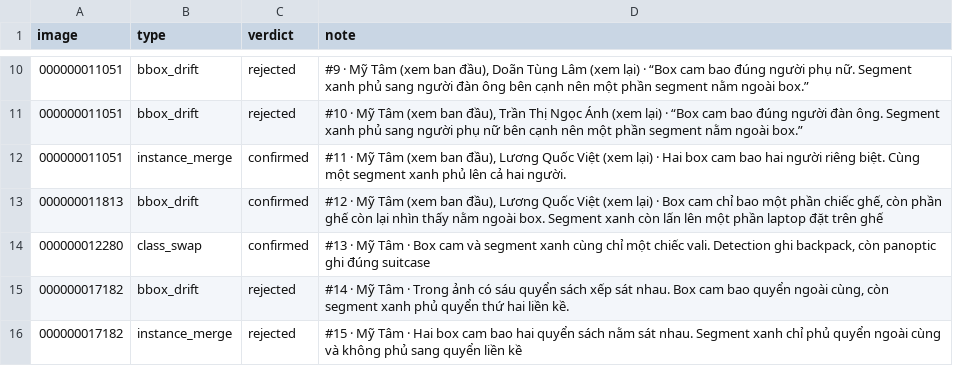
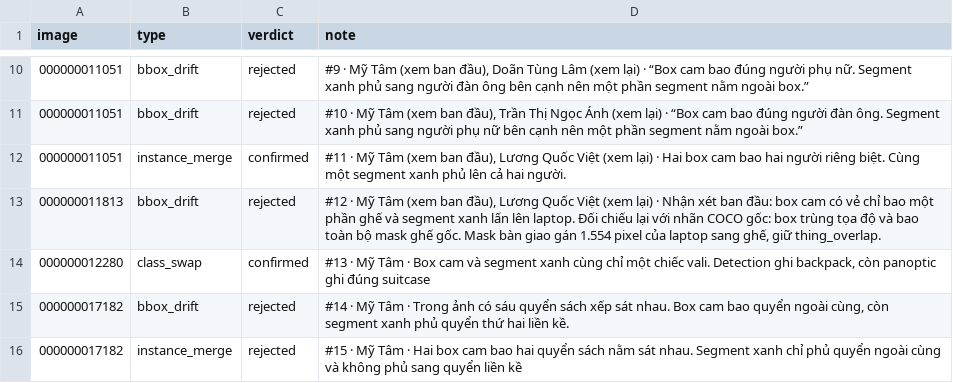
Before and after one commit to VinUni-AI20k/K5-L23-Day10-Dataset-Release-Handover, a CSV file: submission/r76/review_log.csv, drawn as a sheet; only a part is shown, gaps mark what is left out.

Commit message:
Resolve duplicate seed 76 finding for image 011813

```diff
--- a/submission/r76/review_log.csv
+++ b/submission/r76/review_log.csv
@@ -12,3 +12,3 @@ image,type,verdict,note
 "000000011051","instance_merge","confirmed","#11 · Mỹ Tâm (xem ban đầu), Lương Quốc Việt (xem lại) · Hai box cam bao hai người riêng biệt. Cùng một segment xanh phủ lên cả hai người."
-"000000011813","bbox_drift","confirmed","#12 · Mỹ Tâm (xem ban đầu), Lương Quốc Việt (xem lại) · Box cam chỉ bao một phần chiếc ghế, còn phần ghế còn lại nhìn thấy nằm ngoài box. Segment xanh còn lấn lên một phần laptop đặt trên ghế"
+"000000011813","bbox_drift","rejected","#12 · Mỹ Tâm (xem ban đầu), Lương Quốc Việt (xem lại) · Nhận xét ban đầu: box cam có vẻ chỉ bao một phần ghế và segment xanh lấn lên laptop. Đối chiếu lại với nhãn COCO gốc: box trùng tọa độ và bao toàn bộ mask ghế gốc. Mask bàn giao gán 1.554 pixel của laptop sang ghế, giữ thing_overlap."
 "000000012280","class_swap","confirmed","#13 · Mỹ Tâm · Box cam và segment xanh cùng chỉ một chiếc vali. Detection ghi backpack, còn panoptic ghi đúng suitcase"
```
Also changed, not shown: 2 other files.
